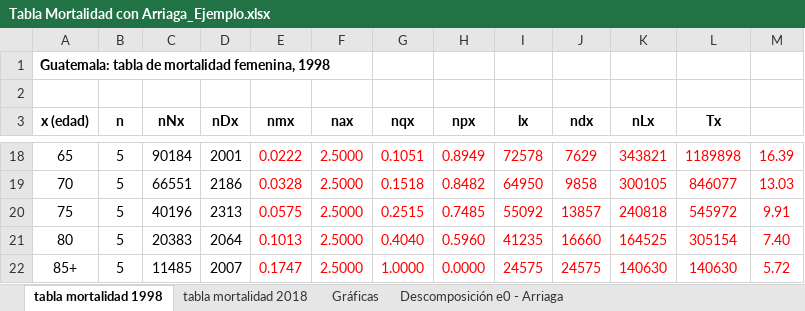
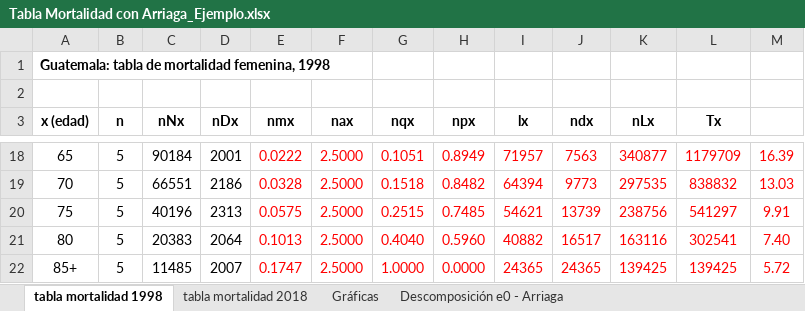
Before and after one commit to APDataSc/ciencias_unam_2025-2, an Excel workbook: excel/Cap3/Tabla Mortalidad con Arriaga_Ejemplo.xlsx, sheet tabla mortalidad 1998, drawn as a sheet; only a part is shown, gaps mark what is left out; values as stored, in another font and other column widths than the file's, no borders; charts and pictures not drawn; the diff covers the shown part only; the diff names each change by its address in the sheet, - before the commit and + after, or states it on an @@ line.

```diff
--- a/excel/Cap3/Tabla Mortalidad con Arriaga_Ejemplo.xlsx (sheet tabla mortalidad 1998)
+++ b/excel/Cap3/Tabla Mortalidad con Arriaga_Ejemplo.xlsx (sheet tabla mortalidad 1998)
-I18 (lx): 72578
+I18 (lx): 71957
-J18 (ndx): 7629
+J18 (ndx): 7563
-K18 (nLx): 343821
+K18 (nLx): 340877
-L18 (Tx): 1189898
+L18 (Tx): 1179709
-I19 (lx): 64950
+I19 (lx): 64394
-J19 (ndx): 9858
+J19 (ndx): 9773
-K19 (nLx): 300105
+K19 (nLx): 297535
-L19 (Tx): 846077
+L19 (Tx): 838832
-I20 (lx): 55092
+I20 (lx): 54621
-J20 (ndx): 13857
+J20 (ndx): 13739
-K20 (nLx): 240818
+K20 (nLx): 238756
-L20 (Tx): 545972
+L20 (Tx): 541297
-I21 (lx): 41235
+I21 (lx): 40882
-J21 (ndx): 16660
+J21 (ndx): 16517
-K21 (nLx): 164525
+K21 (nLx): 163116
-L21 (Tx): 305154
+L21 (Tx): 302541
-I22 (lx): 24575
+I22 (lx): 24365
-J22 (ndx): 24575
+J22 (ndx): 24365
-K22 (nLx): 140630
+K22 (nLx): 139425
-L22 (Tx): 140630
+L22 (Tx): 139425
```
Also changed, not shown: 61 edited cells and cell formats elsewhere in this sheet, sheet Gráficas, charts or pictures, 1 other file.
